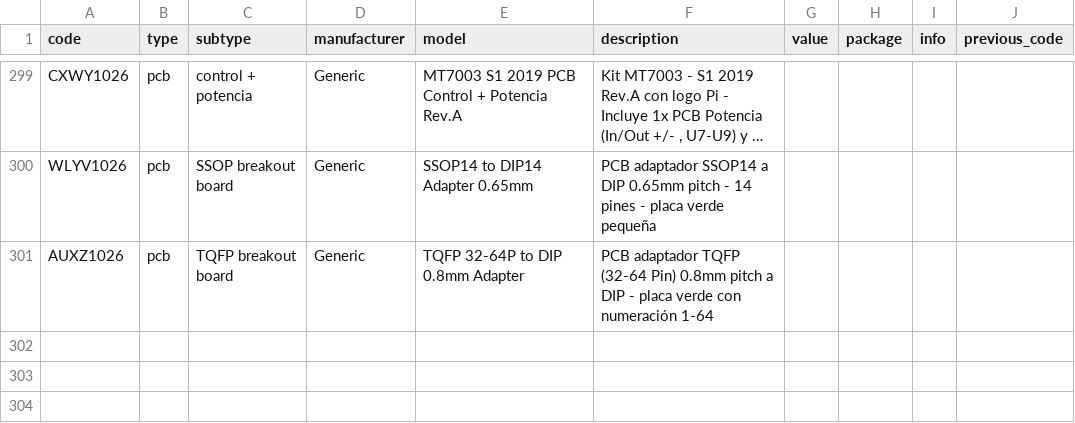
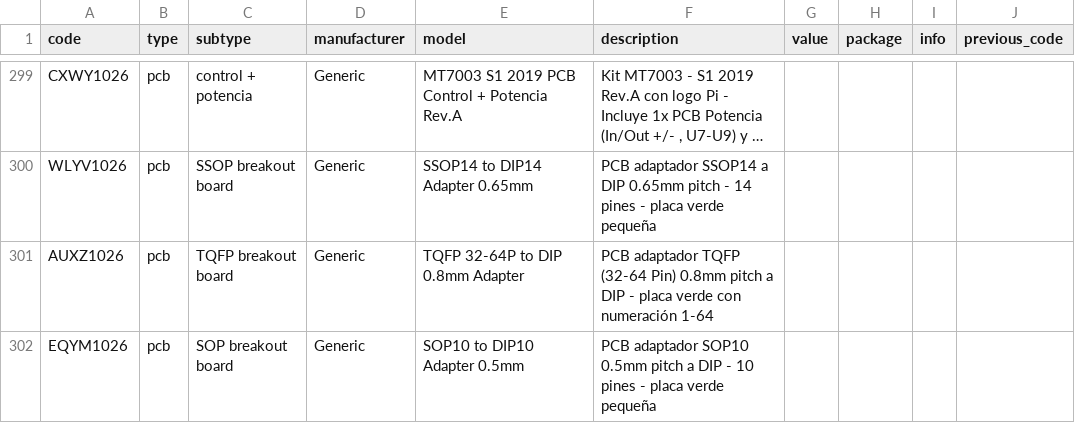
Before and after one commit to DeltaLabo/inventory, a CSV file: data/details.csv, drawn as a sheet; only a part is shown, gaps mark what is left out; long unchanged cells end in …; the diff names each change by its address in the sheet, - before the commit and + after, or states it on an @@ line.

Commit message:
Save inventory addition 86cf542104fc4c44a67b3fd381d5e7c1: EQYM1026

```diff
--- a/data/details.csv
+++ b/data/details.csv
+row 302: EQYM1026 | pcb | SOP breakout board | Generic | SOP10 to DIP10 Adapter 0.5mm | PCB adaptador SOP10 0.5mm pitch a DIP - 10 pines - placa verde pequeña
```
Also changed, not shown: data/locations.csv, 1 other file.
